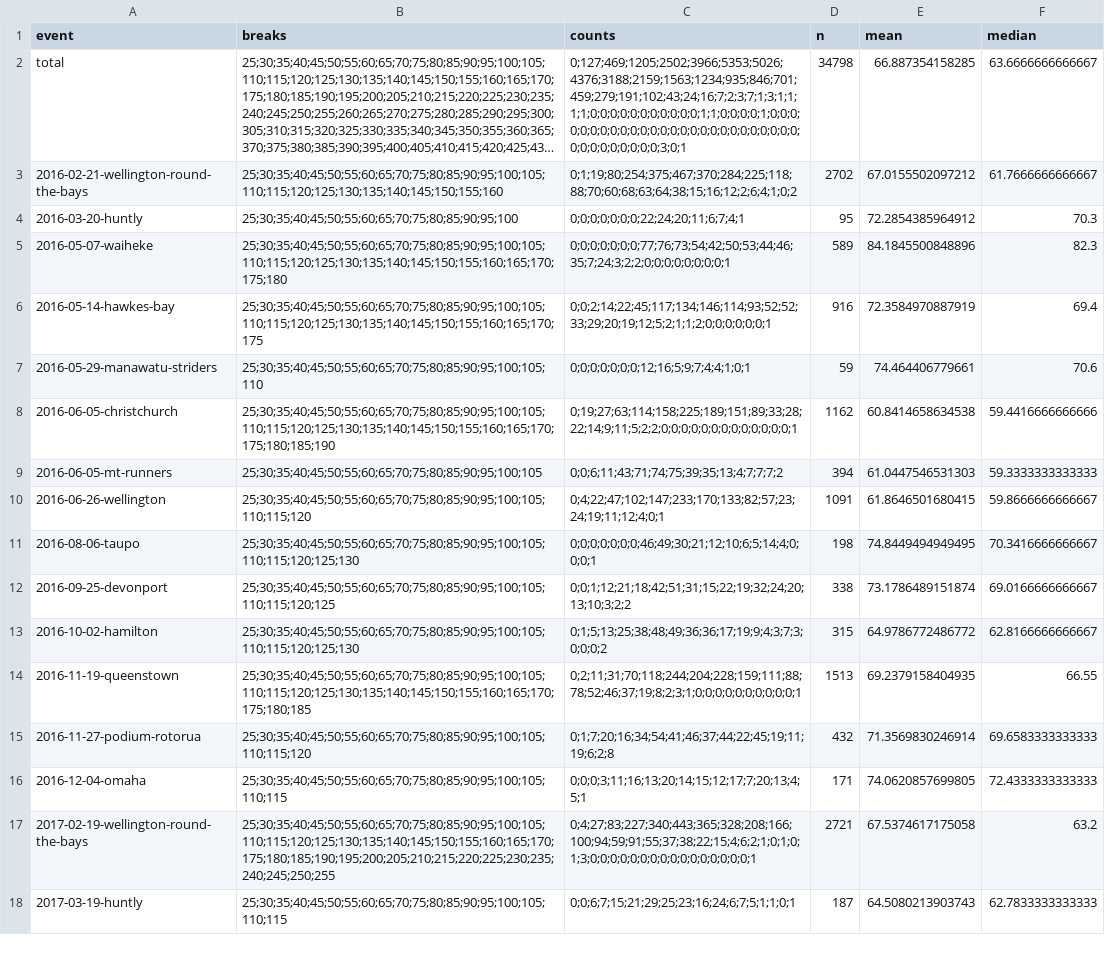
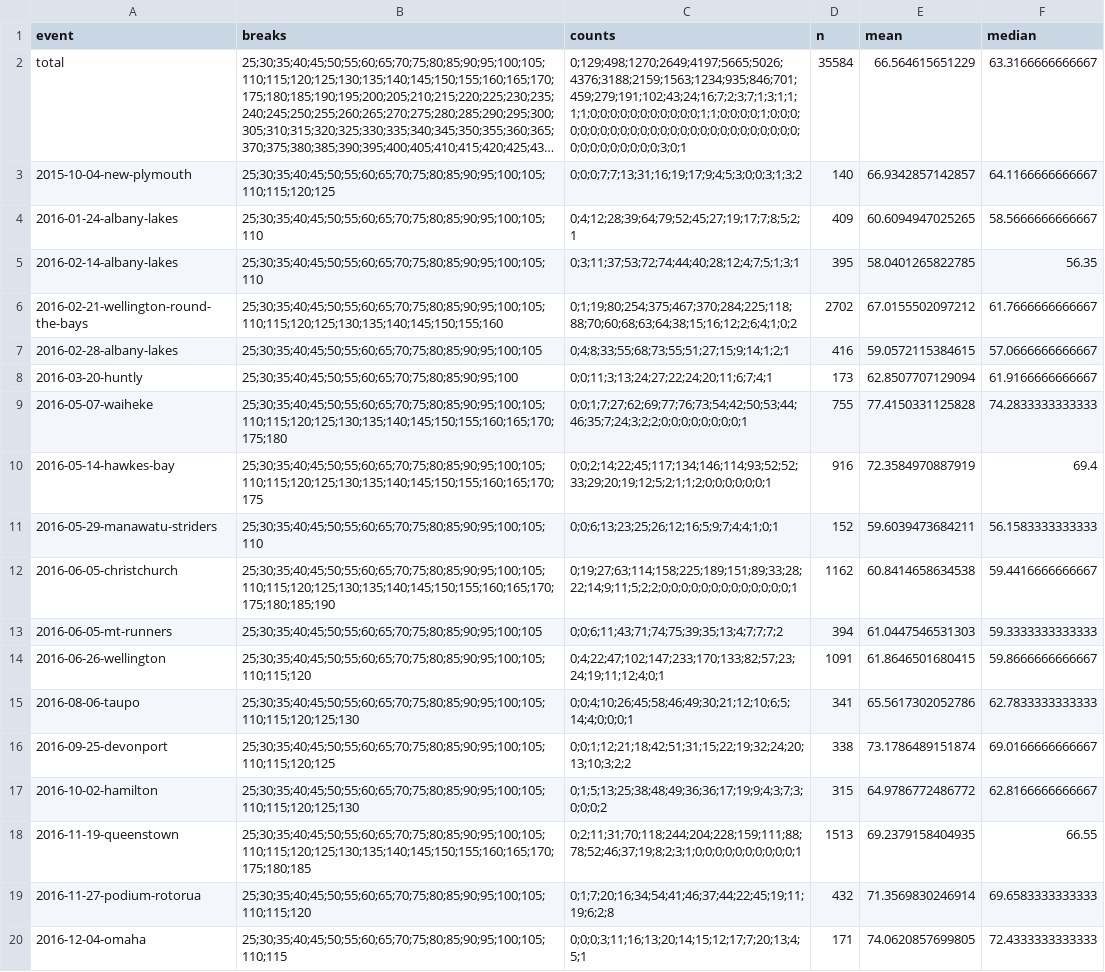
Before and after one commit to nzrunningstats/nzrunningstats.github.io, a CSV file: 10km/data/histogram.csv, drawn as a sheet; only a part is shown; the shorter side is filled out with more unchanged rows; long unchanged cells end in …; addresses are those after the commit; the diff covers the shown part only; the diff names each change by its address in the sheet, - before the commit and + after, or states it on an @@ line.

```diff
--- a/10km/data/histogram.csv
+++ b/10km/data/histogram.csv
-C2 (counts): 0;127;469;1205;2502;3966;5353;5026;4376;3188;2159;1563;1234;935;846;701;459;279;191;102;43;24;16;7;2;3;7;1;3;1;1;1;1;0;0;0;0;0;0;0;0;0;0;0;1;1;0;0;0;0;1;0;0;0;0;0;0;0;0;0;0;0;0;0;0;0;0;0;0;0;0;0;0;0;0;0;0;0;0;0;0;0;0;0;0;0;3;0;1
+C2 (counts): 0;129;498;1270;2649;4197;5665;5026;4376;3188;2159;1563;1234;935;846;701;459;279;191;102;43;24;16;7;2;3;7;1;3;1;1;1;1;0;0;0;0;0;0;0;0;0;0;0;1;1;0;0;0;0;1;0;0;0;0;0;0;0;0;0;0;0;0;0;0;0;0;0;0;0;0;0;0;0;0;0;0;0;0;0;0;0;0;0;0;0;3;0;1
-D2 (n): 34798
+D2 (n): 35584
-E2 (mean): 66.887354158285
+E2 (mean): 66.564615651229
-F2 (median): 63.6666666666667
+F2 (median): 63.3166666666667
+row 3: 2015-10-04-new-plymouth | 25;30;35;40;45;50;55;60;65;70;75;80;85;90;95;100;105;110;115;120;125 | 0;0;0;7;7;13;31;16;19;17;9;4;5;3;0;0;3;1;3;2 | 140 | 66.9342857142857 | 64.1166666666667
@@ row 54 moved to row 4: 2016-01-24-albany-lakes @@
@@ row 55 moved to row 5: 2016-02-14-albany-lakes @@
@@ row 56 moved to row 7: 2016-02-28-albany-lakes @@
-C8 (counts): 0;0;0;0;0;0;0;22;24;20;11;6;7;4;1
+C8 (counts): 0;0;11;3;13;24;27;22;24;20;11;6;7;4;1
-D8 (n): 95
+D8 (n): 173
-E8 (mean): 72.2854385964912
+E8 (mean): 62.8507707129094
-F8 (median): 70.3
+F8 (median): 61.9166666666667
-C9 (counts): 0;0;0;0;0;0;0;77;76;73;54;42;50;53;44;46;35;7;24;3;2;2;0;0;0;0;0;0;0;0;1
+C9 (counts): 0;0;1;7;27;62;69;77;76;73;54;42;50;53;44;46;35;7;24;3;2;2;0;0;0;0;0;0;0;0;1
-D9 (n): 589
+D9 (n): 755
-E9 (mean): 84.1845500848896
+E9 (mean): 77.4150331125828
-F9 (median): 82.3
+F9 (median): 74.2833333333333
-C11 (counts): 0;0;0;0;0;0;0;12;16;5;9;7;4;4;1;0;1
+C11 (counts): 0;0;6;13;23;25;26;12;16;5;9;7;4;4;1;0;1
-D11 (n): 59
+D11 (n): 152
-E11 (mean): 74.464406779661
+E11 (mean): 59.6039473684211
-F11 (median): 70.6
+F11 (median): 56.1583333333333
-F12 (median): 59.4416666666666
+F12 (median): 59.4416666666667
-C15 (counts): 0;0;0;0;0;0;0;46;49;30;21;12;10;6;5;14;4;0;0;0;1
+C15 (counts): 0;0;4;10;26;45;58;46;49;30;21;12;10;6;5;14;4;0;0;0;1
-D15 (n): 198
+D15 (n): 341
-E15 (mean): 74.8449494949495
+E15 (mean): 65.5617302052786
-F15 (median): 70.3416666666667
+F15 (median): 62.7833333333333
```
Also changed, not shown: 1 added row, 2 removed rows, 6 moved rows and 15 edited cells elsewhere in this file, 10km/data/marathonresults.csv, 10km/data/resC.csv, 1 other file.
